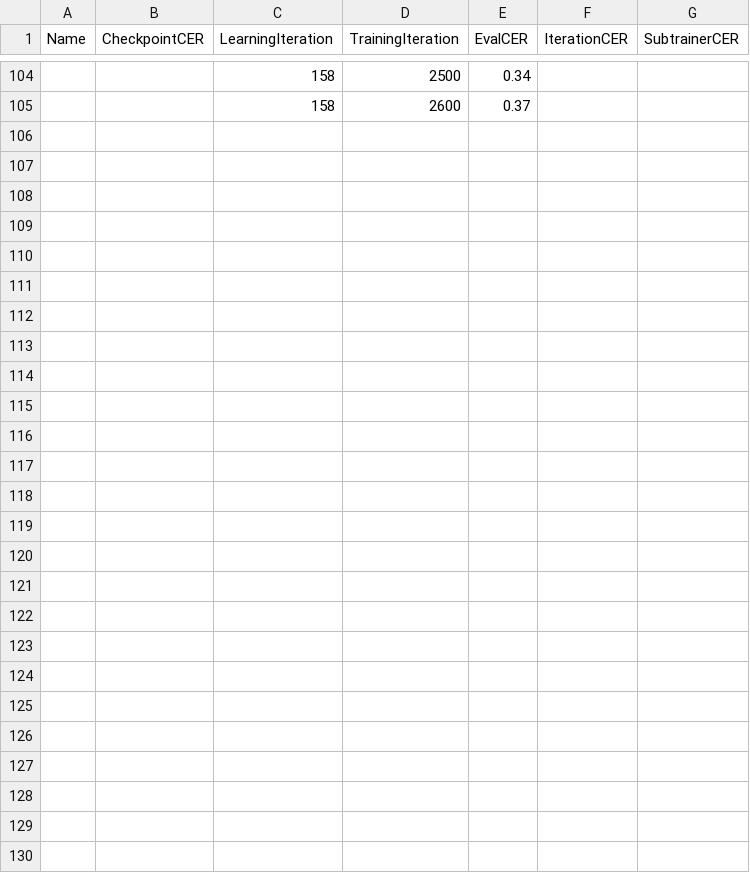
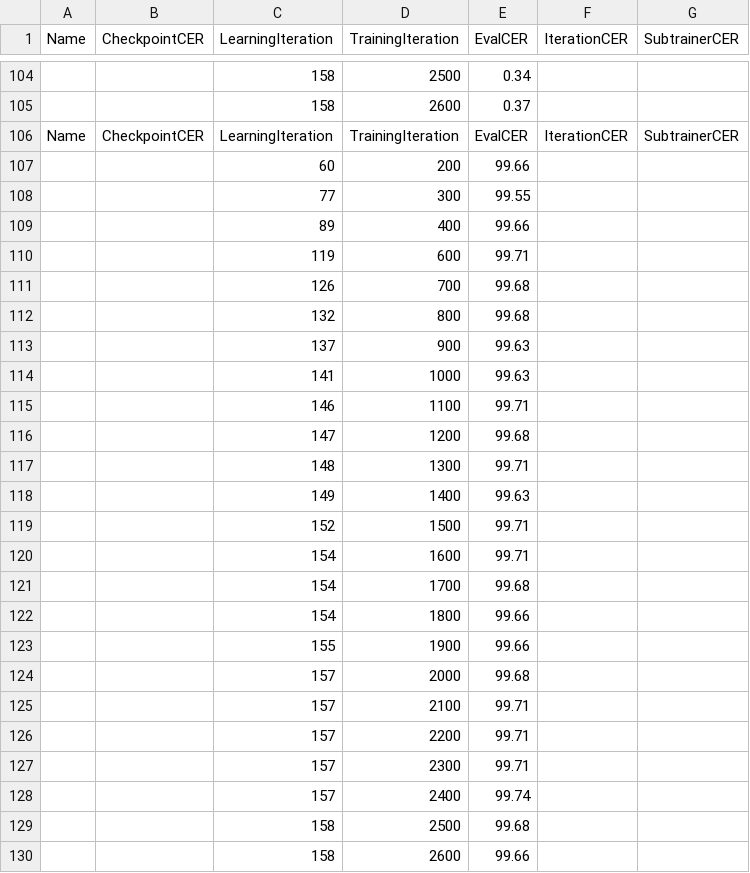
Before and after one commit to Shreeshrii/tess5train-fonts, a TSV file: data/engImpact/plots/engImpact-cer.tsv, drawn as a sheet; only a part is shown, gaps mark what is left out; the diff names each change by its address in the sheet, - before the commit and + after, or states it on an @@ line.

Commit message:
Add ISRI ocreval results to plots

```diff
--- a/data/engImpact/plots/engImpact-cer.tsv
+++ b/data/engImpact/plots/engImpact-cer.tsv
+row 106: Name | CheckpointCER | LearningIteration | TrainingIteration | EvalCER | IterationCER | SubtrainerCER
+row 107:  |  | 60 | 200 | 99.66
+row 108:  |  | 77 | 300 | 99.55
+row 109:  |  | 89 | 400 | 99.66
+row 110:  |  | 119 | 600 | 99.71
+row 111:  |  | 126 | 700 | 99.68
+row 112:  |  | 132 | 800 | 99.68
+row 113:  |  | 137 | 900 | 99.63
+row 114:  |  | 141 | 1000 | 99.63
+row 115:  |  | 146 | 1100 | 99.71
+row 116:  |  | 147 | 1200 | 99.68
+row 117:  |  | 148 | 1300 | 99.71
+row 118:  |  | 149 | 1400 | 99.63
+row 119:  |  | 152 | 1500 | 99.71
+row 120:  |  | 154 | 1600 | 99.71
+row 121:  |  | 154 | 1700 | 99.68
+row 122:  |  | 154 | 1800 | 99.66
+row 123:  |  | 155 | 1900 | 99.66
+row 124:  |  | 157 | 2000 | 99.68
+row 125:  |  | 157 | 2100 | 99.71
+row 126:  |  | 157 | 2200 | 99.71
+row 127:  |  | 157 | 2300 | 99.71
+row 128:  |  | 157 | 2400 | 99.74
+row 129:  |  | 158 | 2500 | 99.68
+row 130:  |  | 158 | 2600 | 99.66
```
Also changed, not shown: 40 other files.
